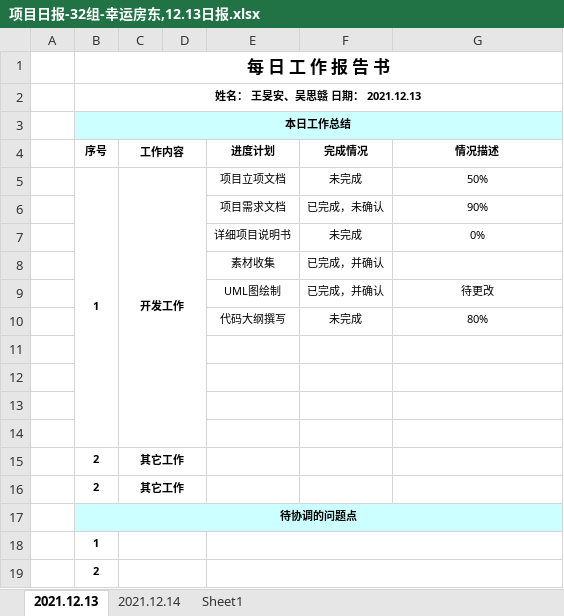
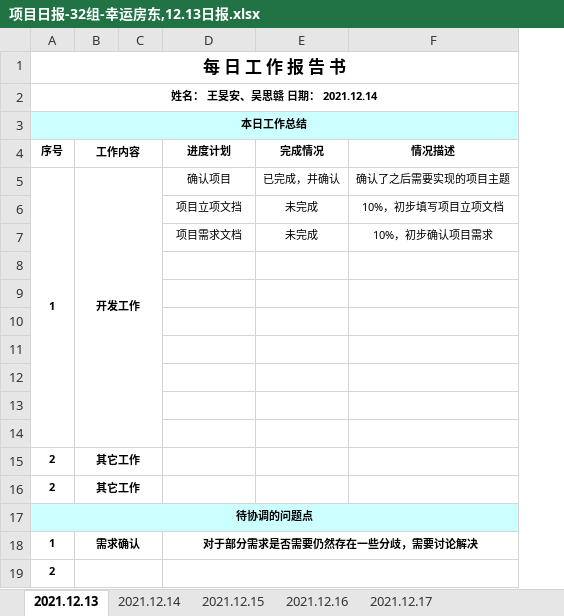
Before and after one commit to WangMinan/LuckyHost, an Excel workbook: 工作文档/06 小组日报/项目日报-32组-幸运房东,12.13日报.xlsx, sheet 2021.12.13, drawn as a sheet; values as stored, in another font and other column widths than the file's, no borders; removed rows and columns are numbered as before the commit, all else as after; the diff names each change by its address in the sheet, - before the commit and + after, or states it on an @@ line.

```diff
--- a/工作文档/06 小组日报/项目日报-32组-幸运房东,12.13日报.xlsx (sheet 2021.12.13)
+++ b/工作文档/06 小组日报/项目日报-32组-幸运房东,12.13日报.xlsx (sheet 2021.12.13)
-sheet tab: Sheet1
+sheet tab: 2021.12.16
+sheet tab: 2021.12.15
+sheet tab: 2021.12.17
-column A, empty
-A2 (序号): 姓名： 王旻安、吴思赣 日期： 2021.12.13
+A2 (序号): 姓名： 王旻安、吴思赣 日期： 2021.12.14
-D5 (进度计划): 项目立项文档
+D5 (进度计划): 确认项目
-E5 (完成情况): 未完成
+E5 (完成情况): 已完成，并确认
-F5 (情况描述): 50%
+F5 (情况描述): 确认了之后需要实现的项目主题
-row 6:  |  |  |  | 项目需求文档 | 已完成，未确认 | 90%
-row 7:  |  |  |  | 详细项目说明书 | 未完成 | 0%
+row 6:  |  |  | 项目立项文挡 | 未完成 | 10%，初步填写项目立项文档
+row 7:  |  |  | 项目需求文档 | 未完成 | 10%，初步确认项目需求
-row 8:  |  |  |  | 素材收集 | 已完成，并确认
+row 8: (empty)
-row 9:  |  |  |  | UML图绘制 | 已完成，并确认 | 待更改
+row 9: (empty)
-row 10:  |  |  |  | 代码大纲撰写 | 未完成 | 80%
+row 10: (empty)
-B18 (工作内容): (empty)
+B18 (工作内容): 需求确认
-D18 (进度计划): (empty)
+D18 (进度计划): 对于部分需求是否需要仍然存在一些分歧，需要讨论解决
```
Also changed, not shown: sheet 2021.12.14, sheet 2021.12.16, charts or pictures.
